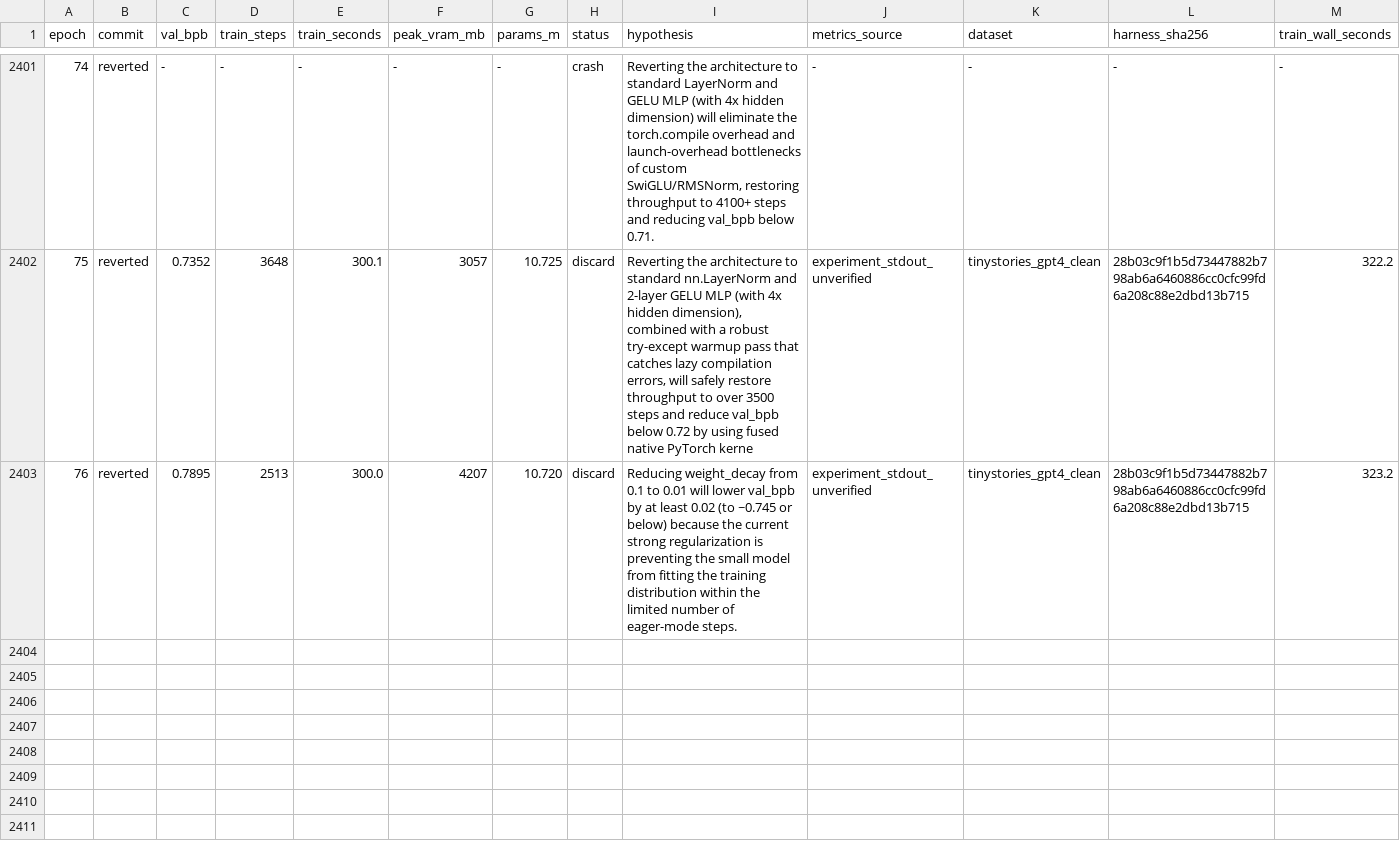
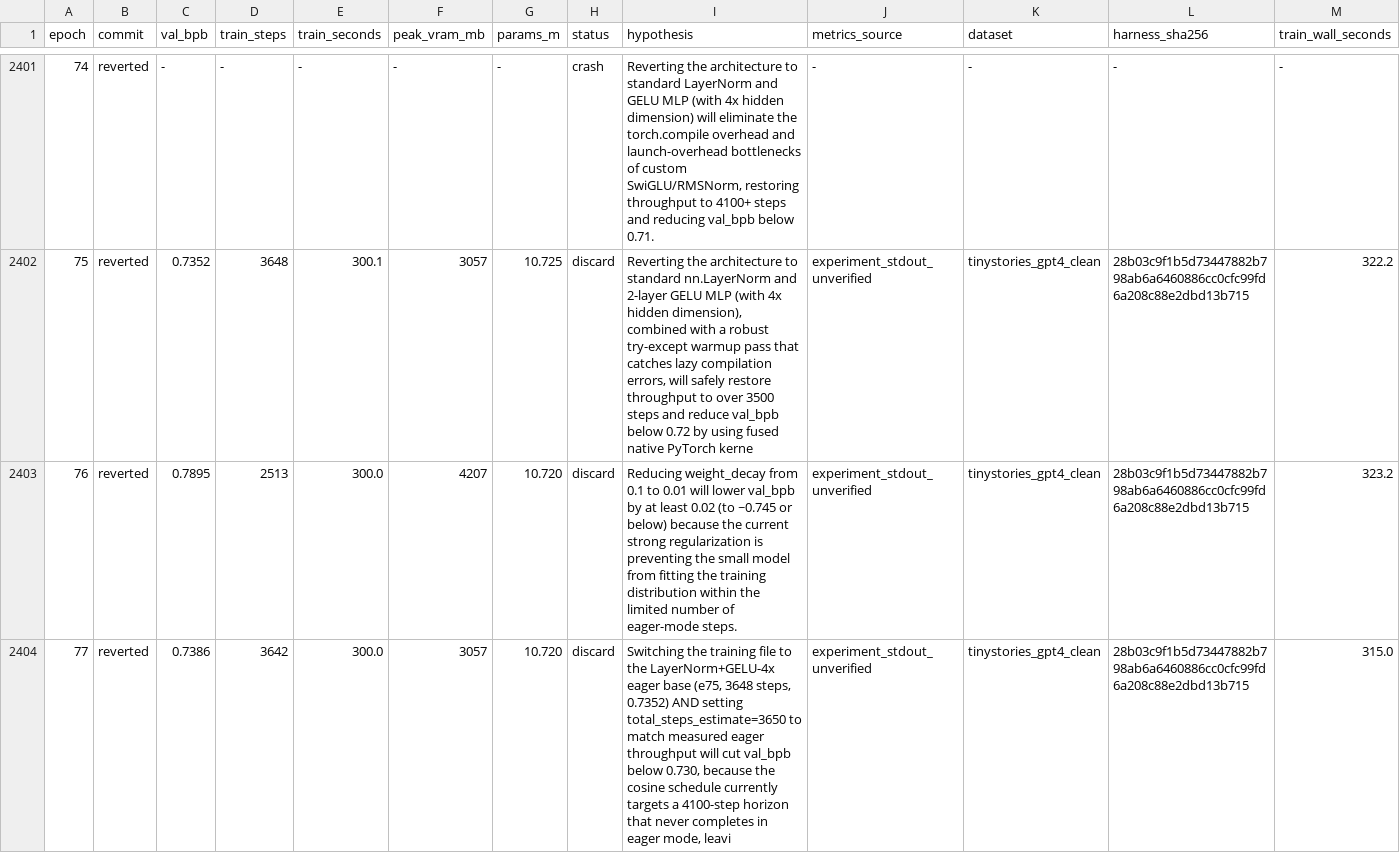
Before and after one commit to DervinEvolve/Research-Lab, a TSV file: results.tsv, drawn as a sheet; only a part is shown, gaps mark what is left out.

Commit message:
results: epoch 77 — discard (val_bpb 0.7386, unverified)
Metrics-Source: experiment_stdout_unverified
Dataset: tinystories_gpt4_clean
Harness-SHA256: 28b03c9f1b5d73447882b798ab6a6460886cc0cfc99fd6a208c88e2dbd13b715
Train-Wall-Seconds: 315.0

```diff
--- a/results.tsv
+++ b/results.tsv
@@ -2403 +2403,2 @@ epoch	commit	val_bpb	train_steps	train_seconds	peak_vram_mb	params_m	status	hypo
 76	reverted	0.7895	2513	300.0	4207	10.720	discard	Reducing weight_decay from 0.1 to 0.01 will lower val_bpb by at least 0.02 (to ~0.745 or below) because the current strong regularization is preventing the small model from fitting the training distribution within the limited number of eager-mode steps.	experiment_stdout_unverified	tinystories_gpt4_clean	28b03c9f1b5d73447882b798ab6a6460886cc0cfc99fd6a208c88e2dbd13b715	323.2
+77	reverted	0.7386	3642	300.0	3057	10.720	discard	Switching the training file to the LayerNorm+GELU-4x eager base (e75, 3648 steps, 0.7352) AND setting total_steps_estimate=3650 to match measured eager throughput will cut val_bpb below 0.730, because the cosine schedule currently targets a 4100-step horizon that never completes in eager mode, leavi	experiment_stdout_unverified	tinystories_gpt4_clean	28b03c9f1b5d73447882b798ab6a6460886cc0cfc99fd6a208c88e2dbd13b715	315.0
```
